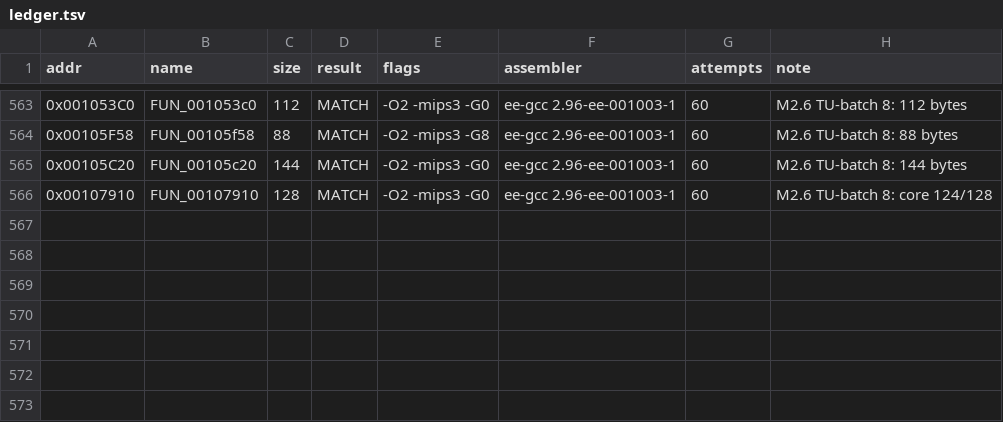
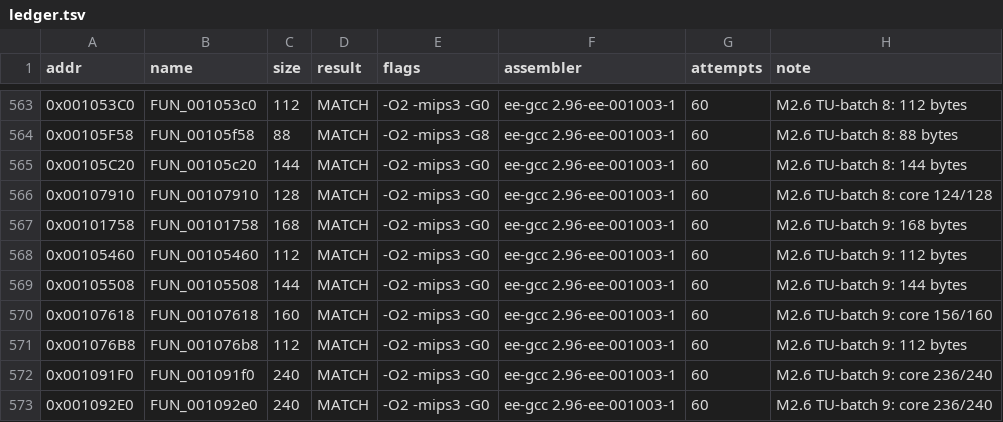
Before and after one commit to pcs801/IsPurePC-matching, a TSV file: progress/ledger.tsv, drawn as a sheet; only a part is shown, gaps mark what is left out.

Commit message:
M2.6 batch 9: TU mode

```diff
--- a/progress/ledger.tsv
+++ b/progress/ledger.tsv
@@ -566 +566,8 @@ addr	name	size	result	flags	assembler	attempts	note
 0x00107910	FUN_00107910	128	MATCH	-O2 -mips3 -G0	ee-gcc 2.96-ee-001003-1	60	M2.6 TU-batch 8: core 124/128
+0x00101758	FUN_00101758	168	MATCH	-O2 -mips3 -G0	ee-gcc 2.96-ee-001003-1	60	M2.6 TU-batch 9: 168 bytes
+0x00105460	FUN_00105460	112	MATCH	-O2 -mips3 -G0	ee-gcc 2.96-ee-001003-1	60	M2.6 TU-batch 9: 112 bytes
+0x00105508	FUN_00105508	144	MATCH	-O2 -mips3 -G0	ee-gcc 2.96-ee-001003-1	60	M2.6 TU-batch 9: 144 bytes
+0x00107618	FUN_00107618	160	MATCH	-O2 -mips3 -G0	ee-gcc 2.96-ee-001003-1	60	M2.6 TU-batch 9: core 156/160
+0x001076B8	FUN_001076b8	112	MATCH	-O2 -mips3 -G0	ee-gcc 2.96-ee-001003-1	60	M2.6 TU-batch 9: 112 bytes
+0x001091F0	FUN_001091f0	240	MATCH	-O2 -mips3 -G0	ee-gcc 2.96-ee-001003-1	60	M2.6 TU-batch 9: core 236/240
+0x001092E0	FUN_001092e0	240	MATCH	-O2 -mips3 -G0	ee-gcc 2.96-ee-001003-1	60	M2.6 TU-batch 9: core 236/240
```
Also changed, not shown: 38 other files.
